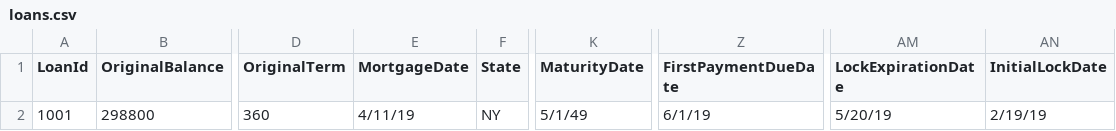
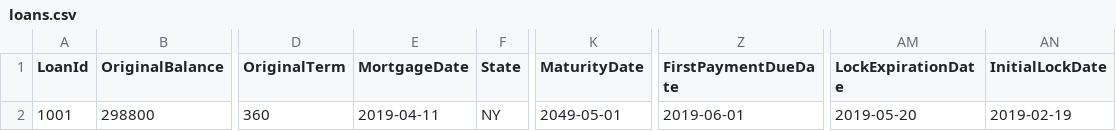
Before and after one commit to JingyuanWu17/MortgageBackedSecurity, a CSV file: src/main/Input/loans.csv, drawn as a sheet; only a part is shown, gaps mark what is left out; the diff names each change by its address in the sheet, - before the commit and + after, or states it on an @@ line.

```diff
--- a/src/main/Input/loans.csv
+++ b/src/main/Input/loans.csv
-E2 (MortgageDate): 4/11/19
+E2 (MortgageDate): 2019-04-11
-K2 (MaturityDate): 5/1/49
+K2 (MaturityDate): 2049-05-01
-Z2 (FirstPaymentDueDate): 6/1/19
+Z2 (FirstPaymentDueDate): 2019-06-01
-AM2 (LockExpirationDate): 5/20/19
+AM2 (LockExpirationDate): 2019-05-20
-AN2 (InitialLockDate): 2/19/19
+AN2 (InitialLockDate): 2019-02-19
```
Also changed, not shown: 3 other files.
